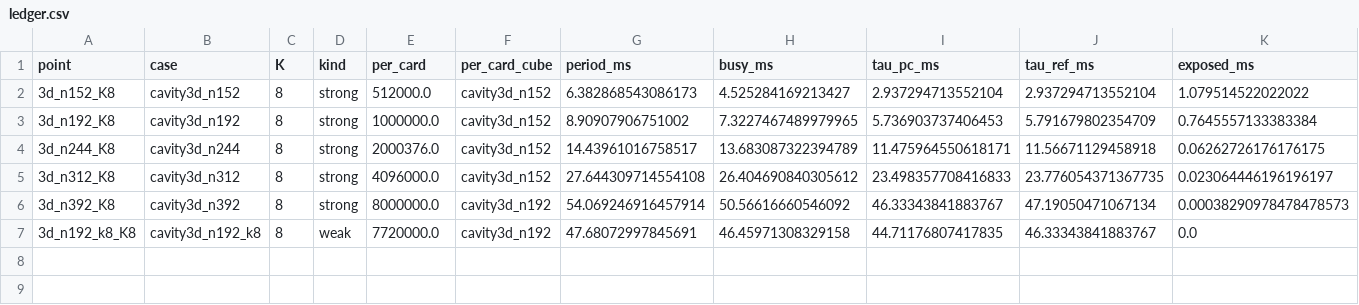
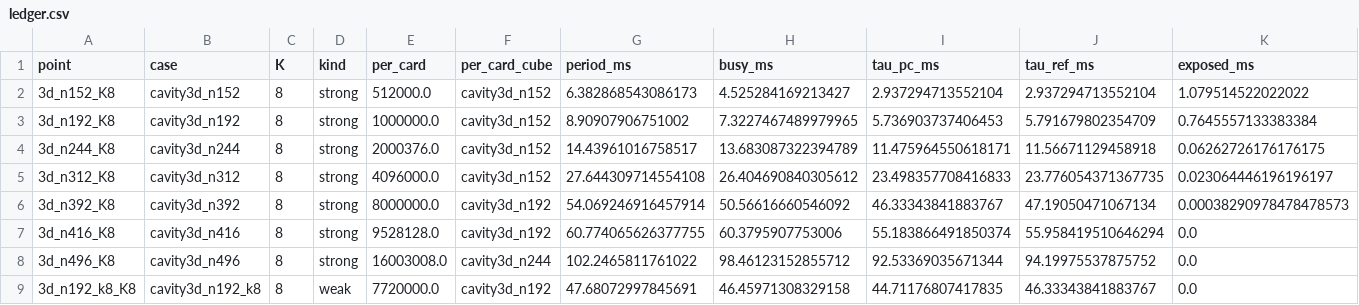
Before and after one commit to cchenyixuan/vulkan-demo, a CSV file: docs/cluster_v6/data/e9/loss_3d/ledger.csv, drawn as a sheet; only a part is shown; rows hold the shown columns only; the diff names each change by its address in the sheet, - before the commit and + after, or states it on an @@ line.

```diff
--- a/docs/cluster_v6/data/e9/loss_3d/ledger.csv
+++ b/docs/cluster_v6/data/e9/loss_3d/ledger.csv
+row 7: 3d_n416_K8 | cavity3d_n416 | 8 | strong | 9528128.0 | cavity3d_n192 | 60.774065626377755 | 60.3795907753006 | 55.183866491850374 | 55.958419510646294 | 0.0
+row 8: 3d_n496_K8 | cavity3d_n496 | 8 | strong | 16003008.0 | cavity3d_n244 | 102.2465811761022 | 98.46123152855712 | 92.53369035671344 | 94.19975537875752 | 0.0
```
Also changed, not shown: docs/cluster_v6/data/e9/phase2/figures/scaling_figures.csv, docs/cluster_v6/data/e9/phase2/index.csv, 30 other files.
